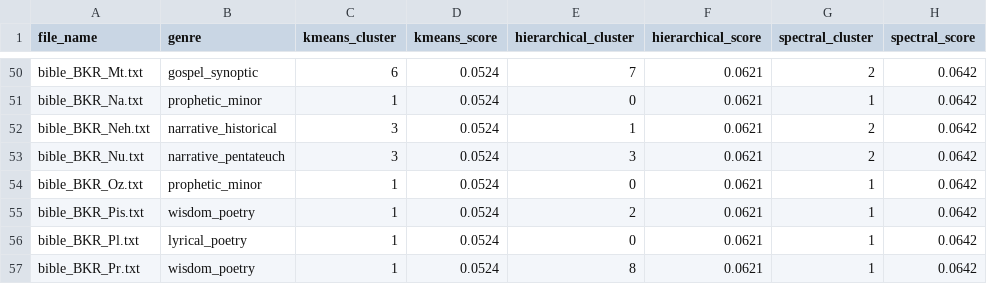
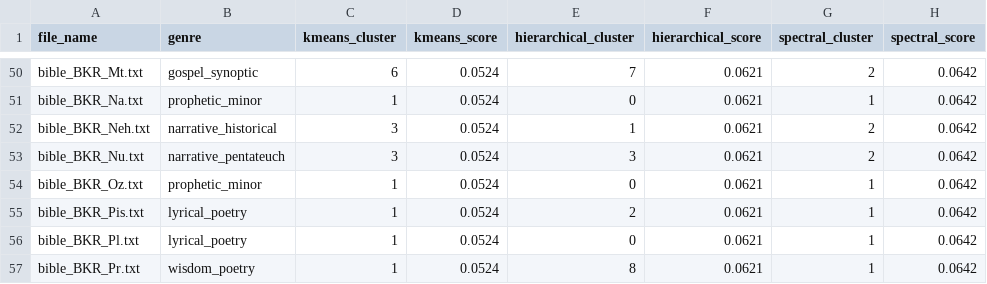
Before and after one commit to veronikasoskova/lingvisticka_analyza, a CSV file: output/style_authorship/cluster_comparison.csv, drawn as a sheet; only a part is shown, gaps mark what is left out.

```diff
--- a/output/style_authorship/cluster_comparison.csv
+++ b/output/style_authorship/cluster_comparison.csv
@@ -54,3 +54,3 @@ bible_BKR_Nu.txt,narrative_pentateuch,3,0.0524,3,0.0621,2,0.0642
 bible_BKR_Oz.txt,prophetic_minor,1,0.0524,0,0.0621,1,0.0642
-bible_BKR_Pis.txt,wisdom_poetry,1,0.0524,2,0.0621,1,0.0642
+bible_BKR_Pis.txt,lyrical_poetry,1,0.0524,2,0.0621,1,0.0642
 bible_BKR_Pl.txt,lyrical_poetry,1,0.0524,0,0.0621,1,0.0642
```
Also changed, not shown: output/style_authorship/visualization_coords.csv, 6 other files.
